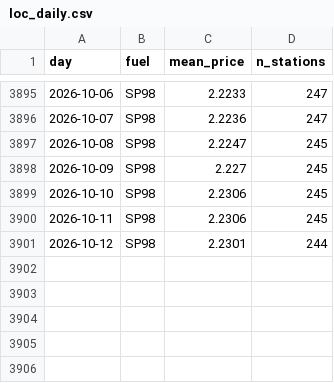
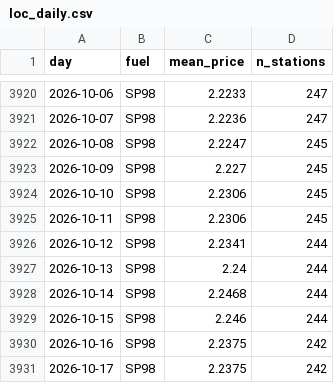
Before and after one commit to seninp/benzinetudes, a CSV file: data/gentilly/loc_daily.csv, drawn as a sheet; only a part is shown, gaps mark what is left out; the diff covers the shown part only.

```diff
--- a/data/gentilly/loc_daily.csv
+++ b/data/gentilly/loc_daily.csv
@@ -3900,2 +3925,7 @@ day,fuel,mean_price,n_stations
 2026-10-11,SP98,2.2306,245
-2026-10-12,SP98,2.2301,244
+2026-10-12,SP98,2.2341,244
+2026-10-13,SP98,2.24,244
+2026-10-14,SP98,2.2468,244
+2026-10-15,SP98,2.246,244
+2026-10-16,SP98,2.2375,242
+2026-10-17,SP98,2.2375,242
```
Also changed, not shown: 25 added rows and 34 edited cells elsewhere in this file, data/castanet/rupture_hist.csv, data/gentilly/ruptures.csv, 42 other files.
